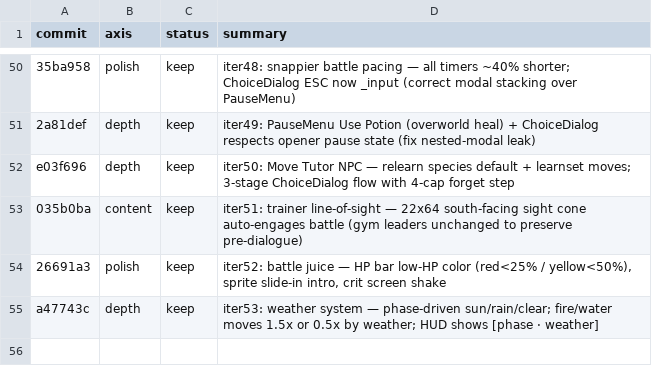
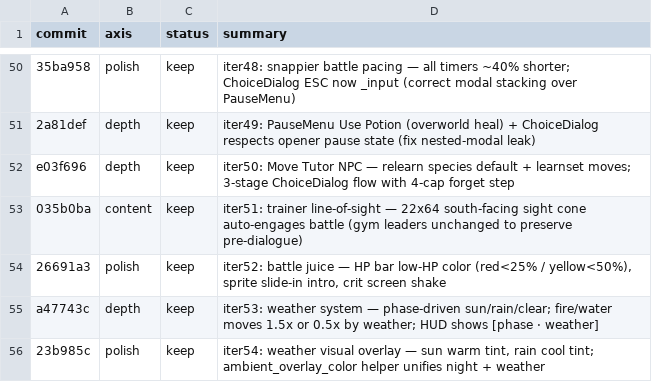
Before and after one commit to ryansoq/agent-sprite-forge, a TSV file: examples/pikachu-godot/results.tsv, drawn as a sheet; only a part is shown, gaps mark what is left out; the diff names each change by its address in the sheet, - before the commit and + after, or states it on an @@ line.

```diff
--- a/examples/pikachu-godot/results.tsv
+++ b/examples/pikachu-godot/results.tsv
+row 56: 23b985c | polish | keep | iter54: weather visual overlay — sun warm tint, rain cool tint; ambient_overlay_color helper unifies night + weather
```
